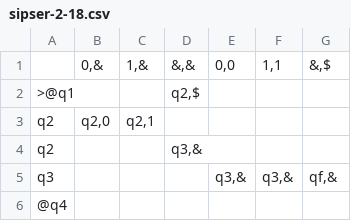
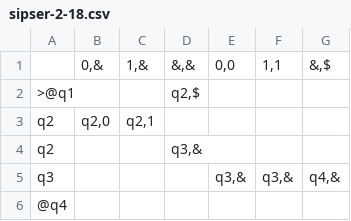
Before and after one commit to ND-CSE-30151/tock, a CSV file: examples/sipser-2-18.csv, drawn as a sheet.

```diff
--- a/examples/sipser-2-18.csv
+++ b/examples/sipser-2-18.csv
@@ -4,3 +4,3 @@
   q2 ,      ,      ,"q3,&",      ,      ,
-  q3 ,      ,      ,      ,"q3,&","q3,&","qf,&"
+  q3 ,      ,      ,      ,"q3,&","q3,&","q4,&"
  @q4 ,      ,      ,      ,      ,      ,
```
Also changed, not shown: 1 other file.
